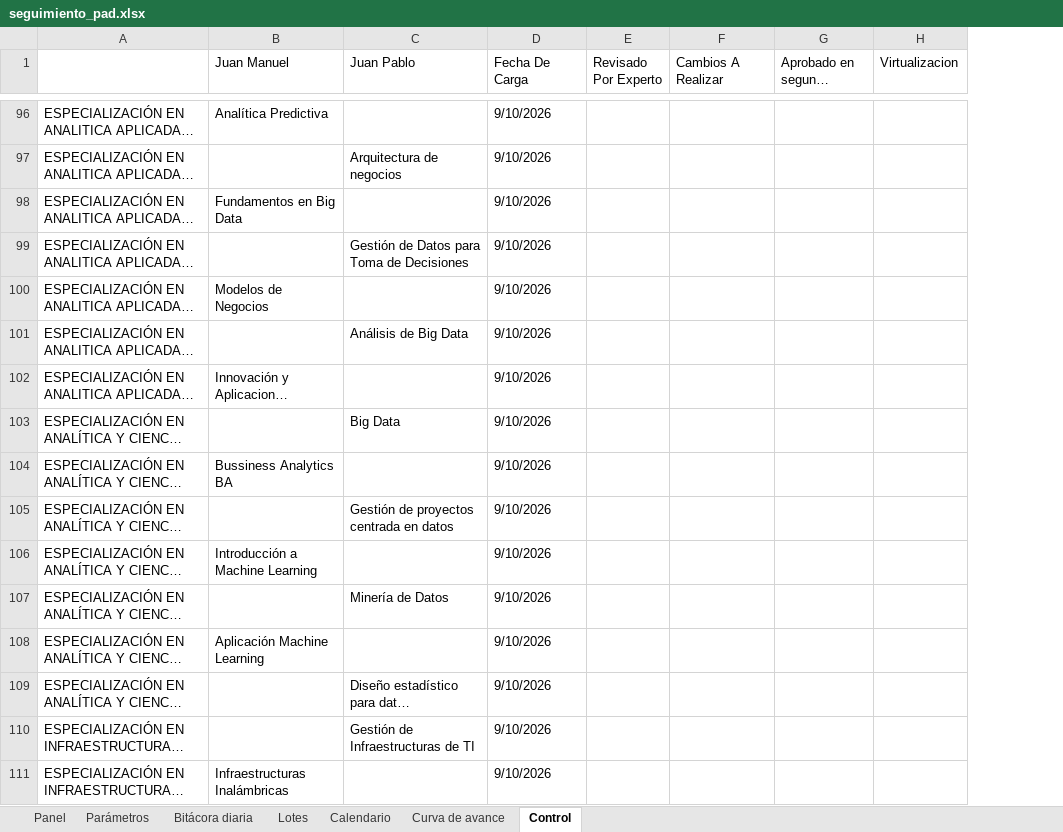
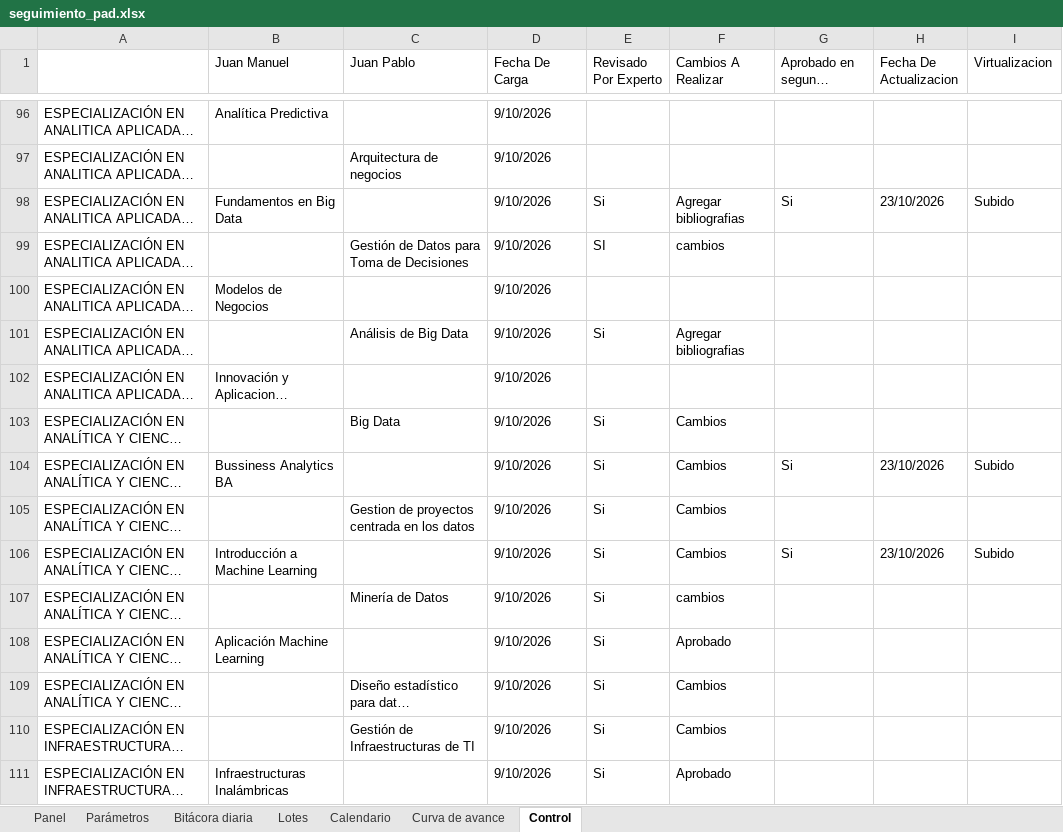
Before and after one commit to JMR564/DashBoardPADs, an Excel workbook: data/seguimiento_pad.xlsx, sheet Control, drawn as a sheet; only a part is shown, gaps mark what is left out; long unchanged cells end in …; values as stored, in another font and other column widths than the file's, no cell formats; conditional formats not drawn; addresses are those after the commit; the diff covers the shown part only; the diff names each change by its address in the sheet, - before the commit and + after, or states it on an @@ line.

Commit message:
Virtualizacion añadida

```diff
--- a/data/seguimiento_pad.xlsx (sheet Control)
+++ b/data/seguimiento_pad.xlsx (sheet Control)
+column H (Fecha De Actualizacion), rows 98-106: 23/10/2026 |  |  |  |  |  | 23/10/2026 |  | 23/10/2026
+D1:D2 merged
-E98 (Revisado Por Experto): (empty)
+E98 (Revisado Por Experto): Si
-F98 (Cambios A Realizar): (empty)
+F98 (Cambios A Realizar): Agregar bibliografias
-G98 (Aprobado en segunda instancia): (empty)
+G98 (Aprobado en segunda instancia): Si
-I98 (Virtualizacion): (empty)
+I98 (Virtualizacion): Subido
-E99 (Revisado Por Experto): (empty)
+E99 (Revisado Por Experto): SI
-F99 (Cambios A Realizar): (empty)
+F99 (Cambios A Realizar): cambios
-E101 (Revisado Por Experto): (empty)
+E101 (Revisado Por Experto): Si
-F101 (Cambios A Realizar): (empty)
+F101 (Cambios A Realizar): Agregar bibliografias
-E103:E111 (Revisado Por Experto): (empty)
+E103:E111 (Revisado Por Experto): Si
-F103:F106 (Cambios A Realizar): (empty)
+F103:F106 (Cambios A Realizar): Cambios
-G104 (Aprobado en segunda instancia): (empty)
+G104 (Aprobado en segunda instancia): Si
-I104 (Virtualizacion): (empty)
+I104 (Virtualizacion): Subido
-C105 (Juan Pablo): Gestión de proyectos centrada en datos
+C105 (Juan Pablo): Gestion de proyectos centrada en los datos
-G106 (Aprobado en segunda instancia): (empty)
+G106 (Aprobado en segunda instancia): Si
-I106 (Virtualizacion): (empty)
+I106 (Virtualizacion): Subido
-F107 (Cambios A Realizar): (empty)
+F107 (Cambios A Realizar): cambios
-F108 (Cambios A Realizar): (empty)
+F108 (Cambios A Realizar): Aprobado
-F109:F110 (Cambios A Realizar): (empty)
+F109:F110 (Cambios A Realizar): Cambios
-F111 (Cambios A Realizar): (empty)
+F111 (Cambios A Realizar): Aprobado
```
Also changed, not shown: 134 edited cells elsewhere in this sheet, sheet Bitácora diaria, sheet Panel, cell formats, 3 other files.
